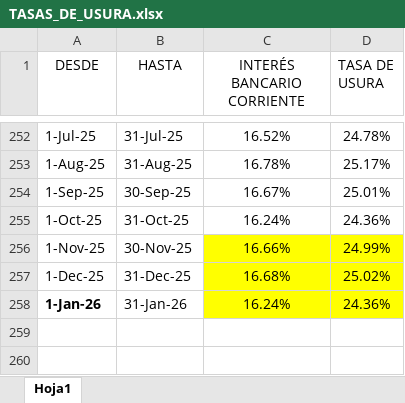
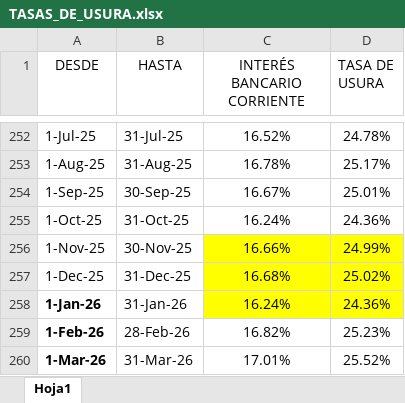
Before and after one commit to andrescruz7777-arch/Liquidaciones-de-credito, an Excel workbook: TASAS_DE_USURA.xlsx, sheet Hoja1, drawn as a sheet; only a part is shown, gaps mark what is left out; values as stored, in another font and other column widths than the file's, no borders; the diff names each change by its address in the sheet, - before the commit and + after, or states it on an @@ line.

Commit message:
Add files via upload

```diff
--- a/TASAS_DE_USURA.xlsx (sheet Hoja1)
+++ b/TASAS_DE_USURA.xlsx (sheet Hoja1)
+row 259: 1-Feb-26 | 28-Feb-26 | 16.82% | 25.23%
+row 260: 1-Mar-26 | 31-Mar-26 | 17.01% | 25.52%
```
